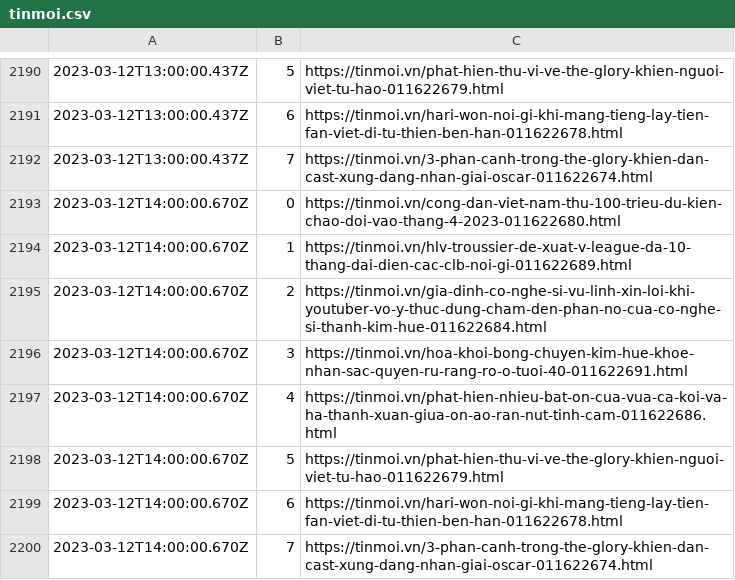
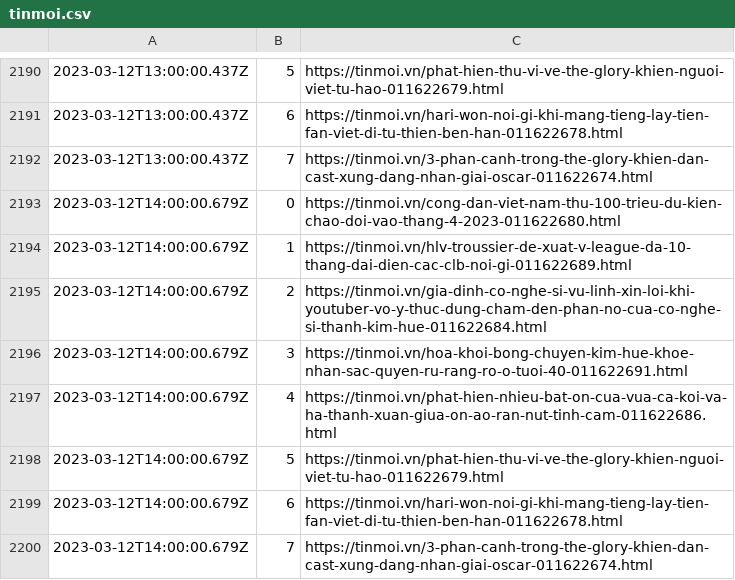
Before and after one commit to Actable-AI/public-datasets, a CSV file: tinmoi.csv, drawn as a sheet; only a part is shown, gaps mark what is left out.

Commit message:
Add new logs

```diff
--- a/tinmoi.csv
+++ b/tinmoi.csv
@@ -2192,9 +2192,9 @@
 2023-03-12T13:00:00.437Z,7,https://tinmoi.vn/3-phan-canh-trong-the-glory-khien-dan-cast-xung-dang-nhan-giai-oscar-011622674.html
-2023-03-12T14:00:00.670Z,0,https://tinmoi.vn/cong-dan-viet-nam-thu-100-trieu-du-kien-chao-doi-vao-thang-4-2023-011622680.html
-2023-03-12T14:00:00.670Z,1,https://tinmoi.vn/hlv-troussier-de-xuat-v-league-da-10-thang-dai-dien-cac-clb-noi-gi-011622689.html
-2023-03-12T14:00:00.670Z,2,https://tinmoi.vn/gia-dinh-co-nghe-si-vu-linh-xin-loi-khi-youtuber-vo-y-thuc-dung-cham-den-phan-no-cua-co-nghe-si-thanh-kim-hue-011622684.html
-2023-03-12T14:00:00.670Z,3,https://tinmoi.vn/hoa-khoi-bong-chuyen-kim-hue-khoe-nhan-sac-quyen-ru-rang-ro-o-tuoi-40-011622691.html
-2023-03-12T14:00:00.670Z,4,https://tinmoi.vn/phat-hien-nhieu-bat-on-cua-vua-ca-koi-va-ha-thanh-xuan-giua-on-ao-ran-nut-tinh-cam-011622686.html
-2023-03-12T14:00:00.670Z,5,https://tinmoi.vn/phat-hien-thu-vi-ve-the-glory-khien-nguoi-viet-tu-hao-011622679.html
-2023-03-12T14:00:00.670Z,6,https://tinmoi.vn/hari-won-noi-gi-khi-mang-tieng-lay-tien-fan-viet-di-tu-thien-ben-han-011622678.html
-2023-03-12T14:00:00.670Z,7,https://tinmoi.vn/3-phan-canh-trong-the-glory-khien-dan-cast-xung-dang-nhan-giai-oscar-011622674.html
+2023-03-12T14:00:00.679Z,0,https://tinmoi.vn/cong-dan-viet-nam-thu-100-trieu-du-kien-chao-doi-vao-thang-4-2023-011622680.html
+2023-03-12T14:00:00.679Z,1,https://tinmoi.vn/hlv-troussier-de-xuat-v-league-da-10-thang-dai-dien-cac-clb-noi-gi-011622689.html
+2023-03-12T14:00:00.679Z,2,https://tinmoi.vn/gia-dinh-co-nghe-si-vu-linh-xin-loi-khi-youtuber-vo-y-thuc-dung-cham-den-phan-no-cua-co-nghe-si-thanh-kim-hue-011622684.html
+2023-03-12T14:00:00.679Z,3,https://tinmoi.vn/hoa-khoi-bong-chuyen-kim-hue-khoe-nhan-sac-quyen-ru-rang-ro-o-tuoi-40-011622691.html
+2023-03-12T14:00:00.679Z,4,https://tinmoi.vn/phat-hien-nhieu-bat-on-cua-vua-ca-koi-va-ha-thanh-xuan-giua-on-ao-ran-nut-tinh-cam-011622686.html
+2023-03-12T14:00:00.679Z,5,https://tinmoi.vn/phat-hien-thu-vi-ve-the-glory-khien-nguoi-viet-tu-hao-011622679.html
+2023-03-12T14:00:00.679Z,6,https://tinmoi.vn/hari-won-noi-gi-khi-mang-tieng-lay-tien-fan-viet-di-tu-thien-ben-han-011622678.html
+2023-03-12T14:00:00.679Z,7,https://tinmoi.vn/3-phan-canh-trong-the-glory-khien-dan-cast-xung-dang-nhan-giai-oscar-011622674.html
```
